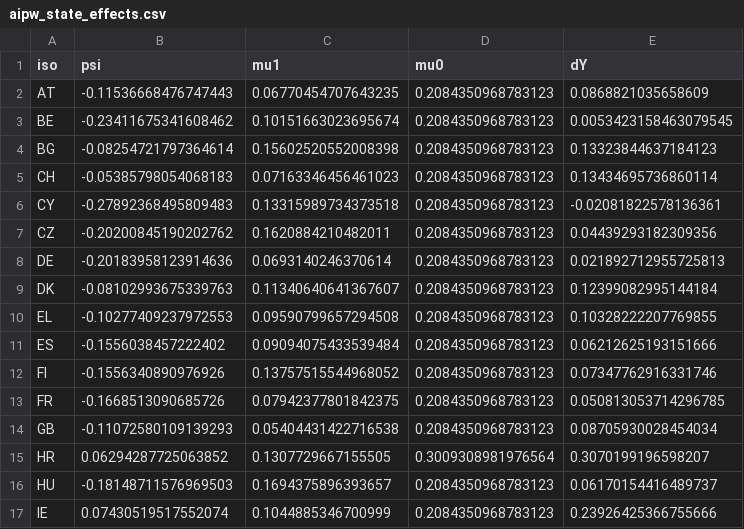
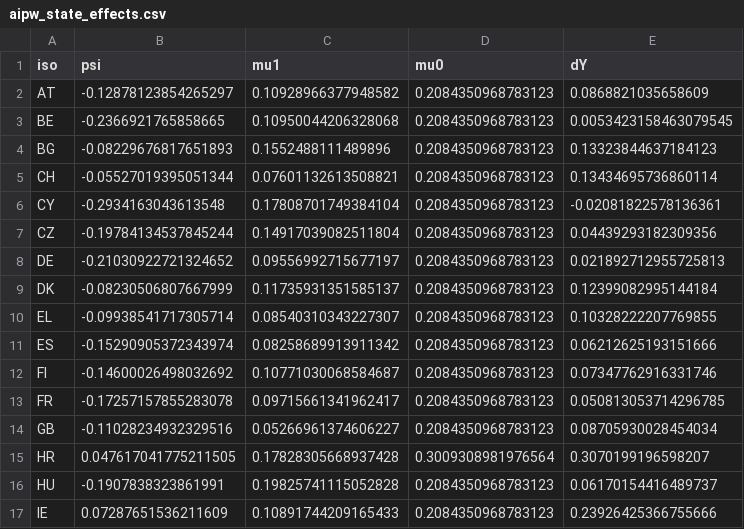
Before and after one commit to frankvonka/aviation-ets-eu, a CSV file: results/ml/aipw_state_effects.csv, drawn as a sheet; only a part is shown; the diff covers the shown part only.

```diff
--- a/results/ml/aipw_state_effects.csv
+++ b/results/ml/aipw_state_effects.csv
@@ -1,17 +1,17 @@
 iso,psi,mu1,mu0,dY
-AT,-0.11536668476747443,0.06770454707643235,0.2084350968783123,0.0868821035658609
-BE,-0.23411675341608462,0.10151663023695674,0.2084350968783123,0.0053423158463079545
-BG,-0.08254721797364614,0.15602520552008398,0.2084350968783123,0.13323844637184123
-CH,-0.05385798054068183,0.07163346456461023,0.2084350968783123,0.13434695736860114
-CY,-0.27892368495809483,0.13315989734373518,0.2084350968783123,-0.02081822578136361
-CZ,-0.20200845190202762,0.1620884210482011,0.2084350968783123,0.04439293182309356
-DE,-0.20183958123914636,0.0693140246370614,0.2084350968783123,0.021892712955725813
-DK,-0.08102993675339763,0.11340640641367607,0.2084350968783123,0.12399082995144184
-EL,-0.10277409237972553,0.09590799657294508,0.2084350968783123,0.10328222207769855
-ES,-0.1556038457222402,0.09094075433539484,0.2084350968783123,0.06212625193151666
-FI,-0.1556340890976926,0.13757515544968052,0.2084350968783123,0.07347762916331746
-FR,-0.1668513090685726,0.07942377801842375,0.2084350968783123,0.050813053714296785
-GB,-0.11072580109139293,0.05404431422716538,0.2084350968783123,0.08705930028454034
-HR,0.06294287725063852,0.1307729667155505,0.3009308981976564,0.3070199196598207
-HU,-0.18148711576969503,0.1694375896393657,0.2084350968783123,0.06170154416489737
-IE,0.07430519517552074,0.1044885346700999,0.2084350968783123,0.23926425366755666
+AT,-0.12878123854265297,0.10928966377948582,0.2084350968783123,0.0868821035658609
+BE,-0.2366921765858665,0.10950044206328068,0.2084350968783123,0.0053423158463079545
+BG,-0.08229676817651893,0.1552488111489896,0.2084350968783123,0.13323844637184123
+CH,-0.05527019395051344,0.07601132613508821,0.2084350968783123,0.13434695736860114
+CY,-0.2934163043613548,0.17808701749384104,0.2084350968783123,-0.02081822578136361
+CZ,-0.19784134537845244,0.14917039082511804,0.2084350968783123,0.04439293182309356
+DE,-0.21030922721324652,0.09556992715677197,0.2084350968783123,0.021892712955725813
+DK,-0.08230506807667999,0.11735931351585137,0.2084350968783123,0.12399082995144184
+EL,-0.09938541717305714,0.08540310343227307,0.2084350968783123,0.10328222207769855
+ES,-0.15290905372343974,0.08258689913911342,0.2084350968783123,0.06212625193151666
+FI,-0.14600026498032692,0.10771030068584687,0.2084350968783123,0.07347762916331746
+FR,-0.17257157855283078,0.09715661341962417,0.2084350968783123,0.050813053714296785
+GB,-0.11028234932329516,0.05266961374606227,0.2084350968783123,0.08705930028454034
+HR,0.047617041775211505,0.17828305668937428,0.3009308981976564,0.3070199196598207
+HU,-0.1907838323861991,0.19825741115052828,0.2084350968783123,0.06170154416489737
+IE,0.07287651536211609,0.10891744209165433,0.2084350968783123,0.23926425366755666
```
Also changed, not shown: 35 edited cells elsewhere in this file, results/mechanisms/m1_fare_pass_through.csv, results/mechanisms/m3_segments.csv, 13 other files.
